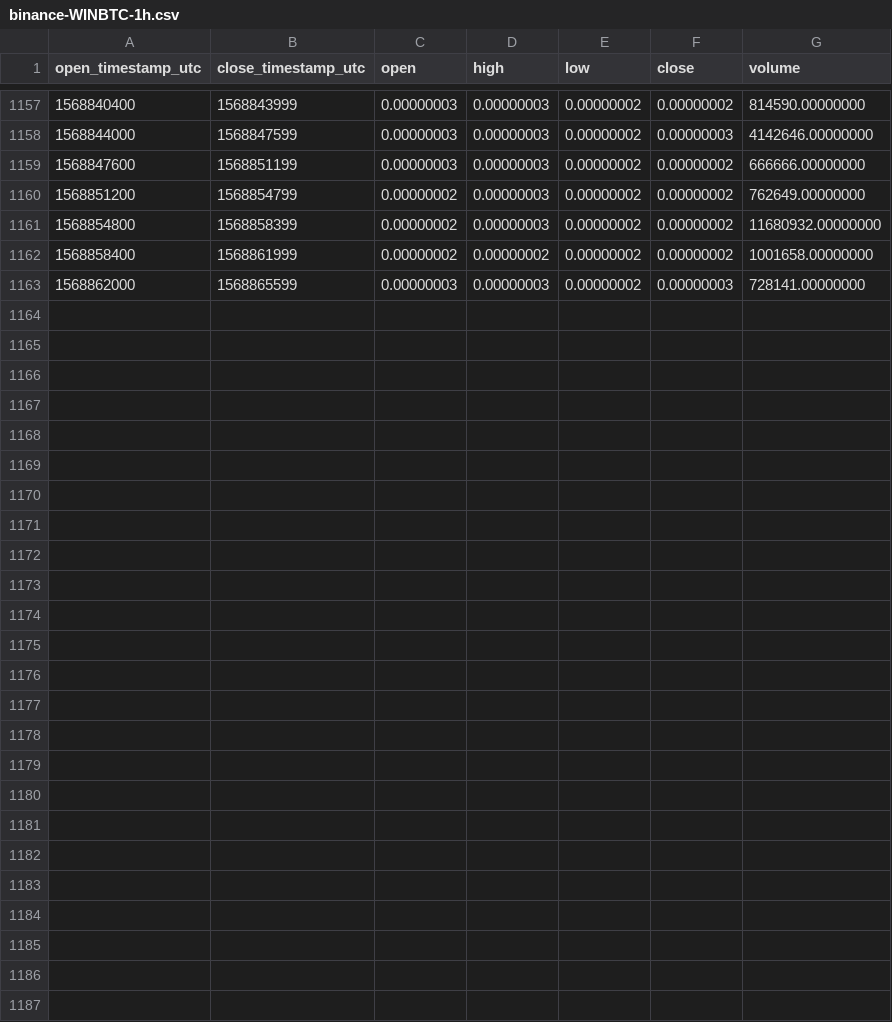
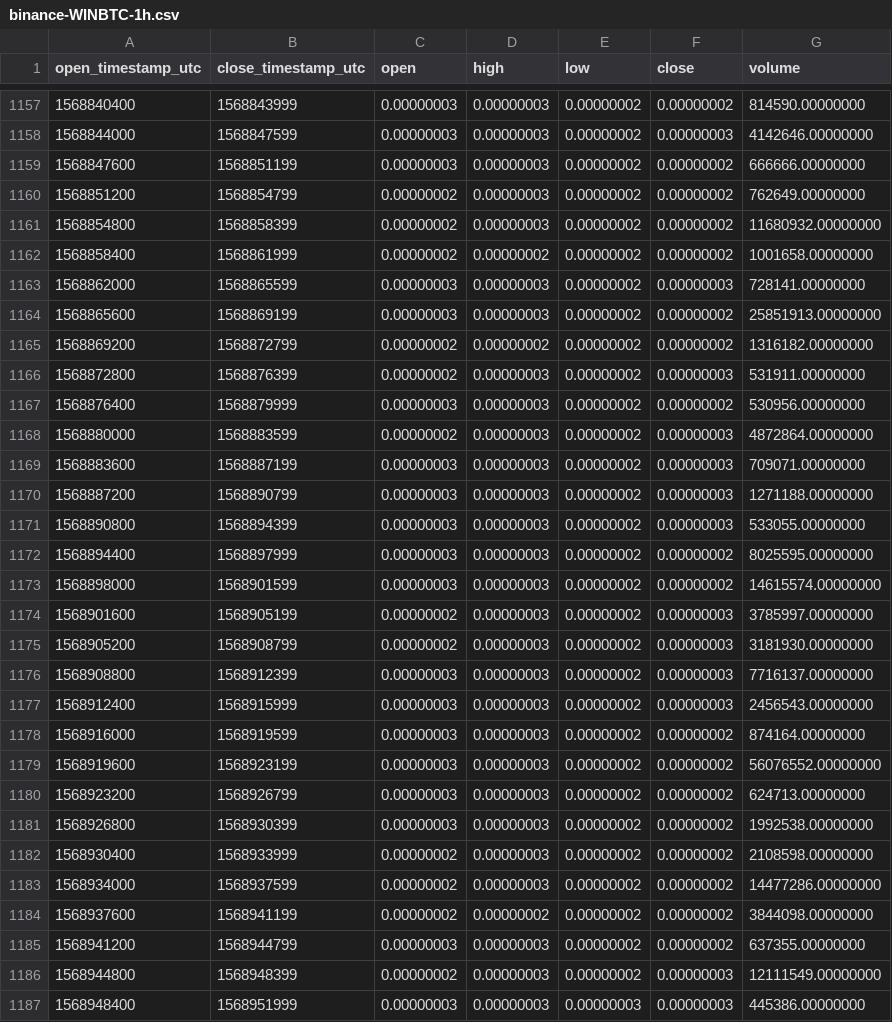
Before and after one commit to cryptobigbro/binance-WINBTC, a CSV file: binance-WINBTC-1h.csv, drawn as a sheet; only a part is shown, gaps mark what is left out.

Commit message:
Update OHLCV data.

```diff
--- a/binance-WINBTC-1h.csv
+++ b/binance-WINBTC-1h.csv
@@ -1163 +1163,25 @@ open_timestamp_utc,close_timestamp_utc,open,high,low,close,volume
 1568862000,1568865599,0.00000003,0.00000003,0.00000002,0.00000003,728141.00000000
+1568865600,1568869199,0.00000003,0.00000003,0.00000002,0.00000002,25851913.00000000
+1568869200,1568872799,0.00000002,0.00000002,0.00000002,0.00000002,1316182.00000000
+1568872800,1568876399,0.00000002,0.00000003,0.00000002,0.00000003,531911.00000000
+1568876400,1568879999,0.00000003,0.00000003,0.00000002,0.00000002,530956.00000000
+1568880000,1568883599,0.00000002,0.00000003,0.00000002,0.00000003,4872864.00000000
+1568883600,1568887199,0.00000003,0.00000003,0.00000002,0.00000003,709071.00000000
+1568887200,1568890799,0.00000003,0.00000003,0.00000002,0.00000003,1271188.00000000
+1568890800,1568894399,0.00000003,0.00000003,0.00000002,0.00000003,533055.00000000
+1568894400,1568897999,0.00000003,0.00000003,0.00000002,0.00000002,8025595.00000000
+1568898000,1568901599,0.00000003,0.00000003,0.00000002,0.00000002,14615574.00000000
+1568901600,1568905199,0.00000002,0.00000003,0.00000002,0.00000003,3785997.00000000
+1568905200,1568908799,0.00000002,0.00000003,0.00000002,0.00000003,3181930.00000000
+1568908800,1568912399,0.00000003,0.00000003,0.00000002,0.00000003,7716137.00000000
+1568912400,1568915999,0.00000003,0.00000003,0.00000002,0.00000003,2456543.00000000
+1568916000,1568919599,0.00000003,0.00000003,0.00000002,0.00000002,874164.00000000
+1568919600,1568923199,0.00000003,0.00000003,0.00000002,0.00000002,56076552.00000000
+1568923200,1568926799,0.00000003,0.00000003,0.00000002,0.00000002,624713.00000000
+1568926800,1568930399,0.00000003,0.00000003,0.00000002,0.00000002,1992538.00000000
+1568930400,1568933999,0.00000002,0.00000003,0.00000002,0.00000002,2108598.00000000
+1568934000,1568937599,0.00000002,0.00000003,0.00000002,0.00000002,14477286.00000000
+1568937600,1568941199,0.00000002,0.00000002,0.00000002,0.00000002,3844098.00000000
+1568941200,1568944799,0.00000003,0.00000003,0.00000002,0.00000002,637355.00000000
+1568944800,1568948399,0.00000002,0.00000003,0.00000002,0.00000003,12111549.00000000
+1568948400,1568951999,0.00000003,0.00000003,0.00000003,0.00000003,445386.00000000
```
Also changed, not shown: binance-WINBTC-1d.csv.
